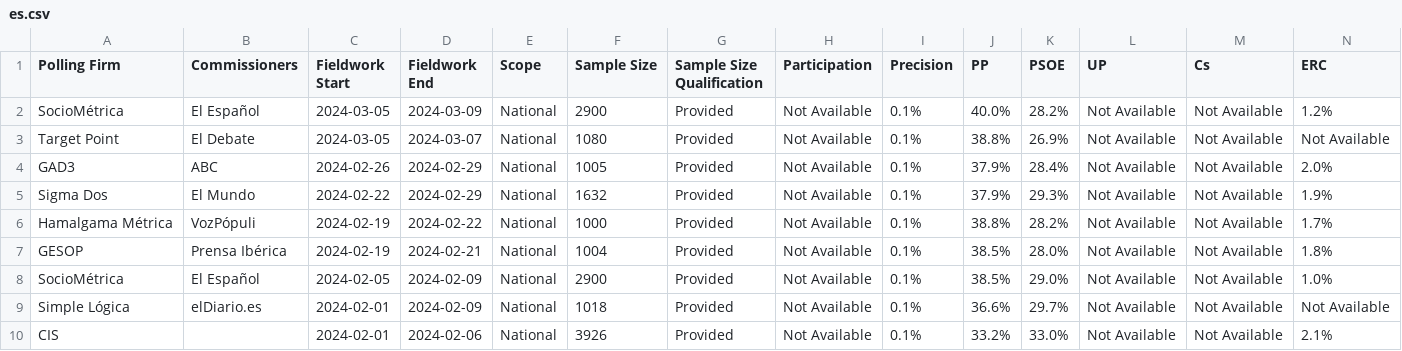
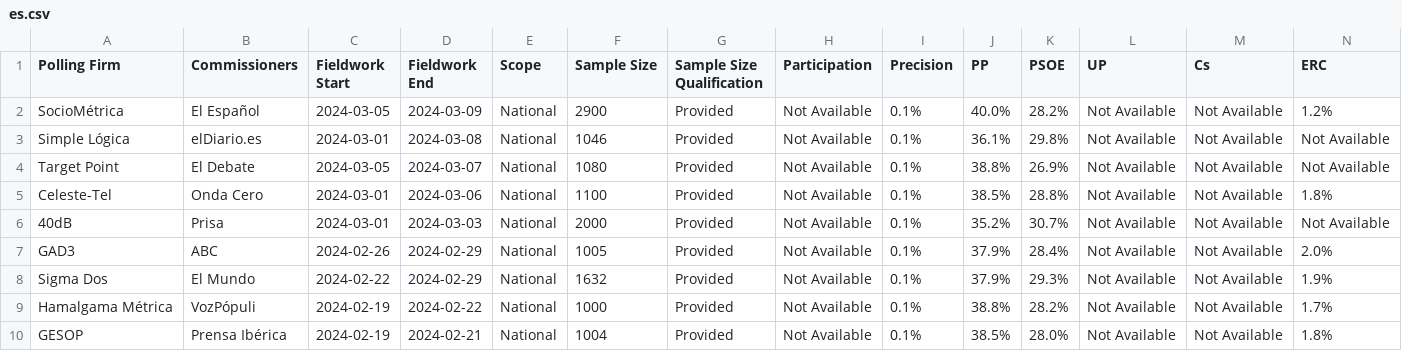
Before and after one commit to michalskop/europeelects, a CSV file: v2/data/es.csv, drawn as a sheet; only a part is shown; the shorter side is filled out with more unchanged rows; rows hold the shown columns only; the diff names each change by its address in the sheet, - before the commit and + after, or states it on an @@ line.

```diff
--- a/v2/data/es.csv
+++ b/v2/data/es.csv
+row 3: Simple Lógica | elDiario.es | 2024-03-01 | 2024-03-08 | National | 1046 | Provided | Not Available | 0.1% | 36.1% | 29.8% | Not Available | Not Available | Not Available
+row 5: Celeste-Tel | Onda Cero | 2024-03-01 | 2024-03-06 | National | 1100 | Provided | Not Available | 0.1% | 38.5% | 28.8% | Not Available | Not Available | 1.8%
+row 6: 40dB | Prisa | 2024-03-01 | 2024-03-03 | National | 2000 | Provided | Not Available | 0.1% | 35.2% | 30.7% | Not Available | Not Available | Not Available
```
Also changed, not shown: v2/data/de.csv, v2/data/dk.csv, 4 other files.
